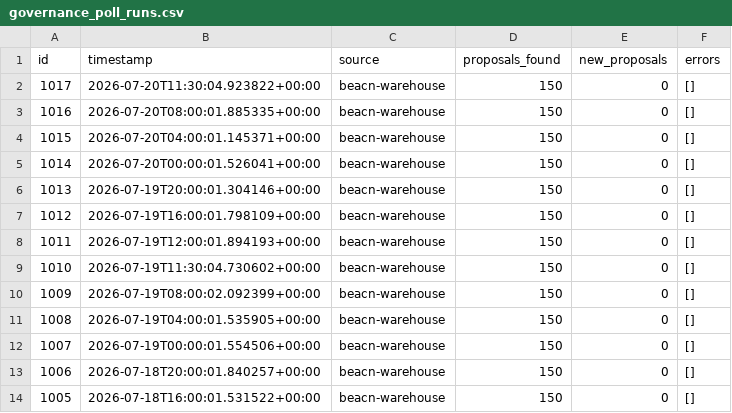
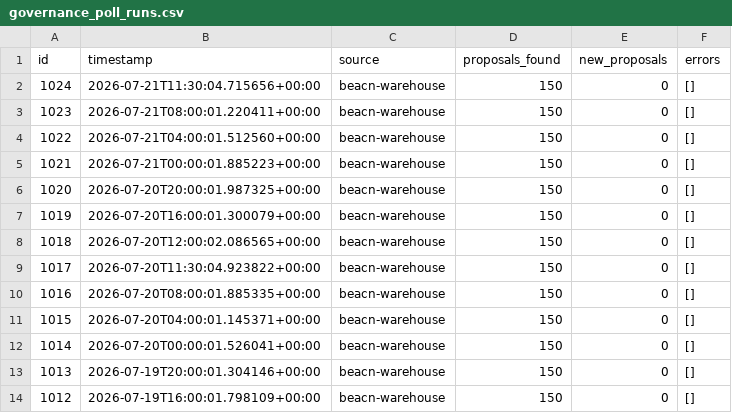
Before and after one commit to BEACNpool/beacn-drep-resources, a CSV file: data/input/governance/governance_poll_runs.csv, drawn as a sheet; only a part is shown; the shorter side is filled out with more unchanged rows; the diff names each change by its address in the sheet, - before the commit and + after, or states it on an @@ line.

Commit message:
data: governance snapshot 2026-07-21T11:36:36Z

```diff
--- a/data/input/governance/governance_poll_runs.csv
+++ b/data/input/governance/governance_poll_runs.csv
+row 2: 1024 | 2026-07-21T11:30:04.715656+00:00 | beacn-warehouse | 150 | 0 | []
+row 3: 1023 | 2026-07-21T08:00:01.220411+00:00 | beacn-warehouse | 150 | 0 | []
+row 4: 1022 | 2026-07-21T04:00:01.512560+00:00 | beacn-warehouse | 150 | 0 | []
+row 5: 1021 | 2026-07-21T00:00:01.885223+00:00 | beacn-warehouse | 150 | 0 | []
+row 6: 1020 | 2026-07-20T20:00:01.987325+00:00 | beacn-warehouse | 150 | 0 | []
+row 7: 1019 | 2026-07-20T16:00:01.300079+00:00 | beacn-warehouse | 150 | 0 | []
+row 8: 1018 | 2026-07-20T12:00:02.086565+00:00 | beacn-warehouse | 150 | 0 | []
```
Also changed, not shown: data/input/governance/anchor_documents_index.csv, data/input/governance/decision_support/ecosystem_value_profiles.csv, 12 other files.
